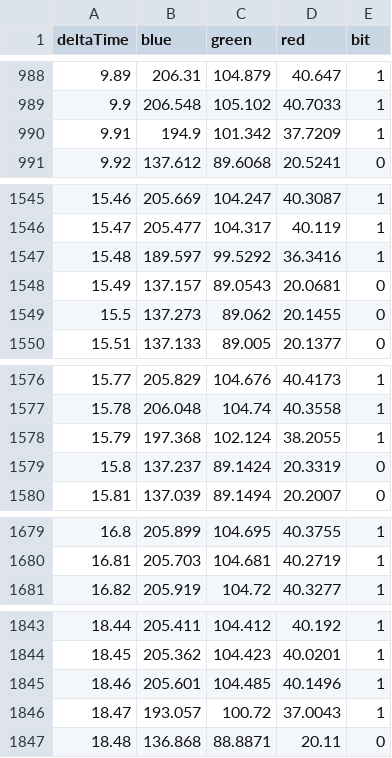
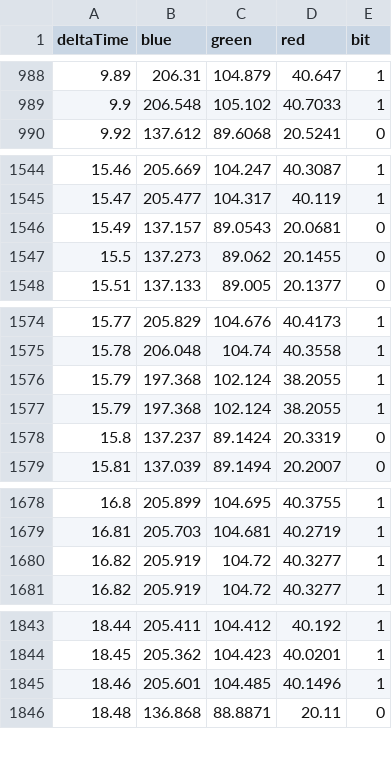
Before and after one commit to 5herlocked/c-underwatervlc, a CSV file: julia/test-set/25hz_100fps_7ph_fix.csv, drawn as a sheet; only a part is shown, gaps mark what is left out.

```diff
--- a/julia/test-set/25hz_100fps_7ph_fix.csv
+++ b/julia/test-set/25hz_100fps_7ph_fix.csv
@@ -989,3 +989,2 @@ deltaTime,blue,green,red,bit
 9.9,206.548,105.102,40.7033,1
-9.91,194.9,101.342,37.7209,1
 9.92,137.612,89.6068,20.5241,0
@@ -1546,3 +1545,2 @@ deltaTime,blue,green,red,bit
 15.47,205.477,104.317,40.119,1
-15.48,189.597,99.5292,36.3416,1
 15.49,137.157,89.0543,20.0681,0
@@ -1577,2 +1575,3 @@ deltaTime,blue,green,red,bit
 15.78,206.048,104.74,40.3558,1
+15.79,197.368,102.124,38.2055,1
 15.79,197.368,102.124,38.2055,1
@@ -1680,2 +1679,3 @@ deltaTime,blue,green,red,bit
 16.81,205.703,104.681,40.2719,1
+16.82,205.919,104.72,40.3277,1
 16.82,205.919,104.72,40.3277,1
@@ -1845,3 +1845,2 @@ deltaTime,blue,green,red,bit
 18.46,205.601,104.485,40.1496,1
-18.47,193.057,100.72,37.0043,1
 18.48,136.868,88.8871,20.11,0
```
Also changed, not shown: 5 other files.
